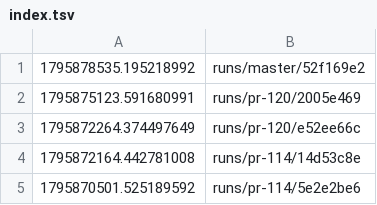
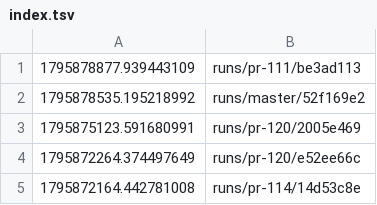
Before and after one commit to tomerab1/quat-3d, a TSV file: runs/index.tsv, drawn as a sheet; only a part is shown; the shorter side is filled out with more unchanged rows.

```diff
--- a/runs/index.tsv
+++ b/runs/index.tsv
@@ -1 +1,2 @@
+1795878877.939443109	runs/pr-111/be3ad113
 1795878535.195218992	runs/master/52f169e2
```
Also changed, not shown: 14 other files.
